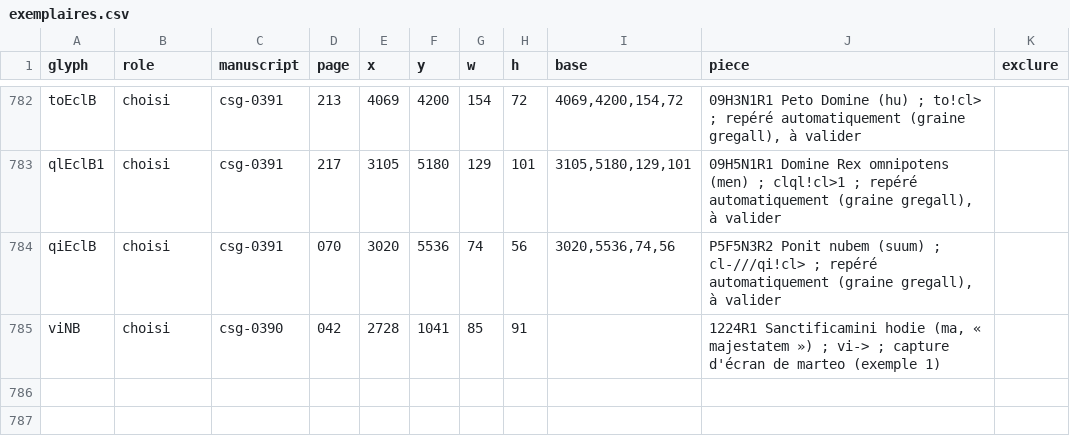
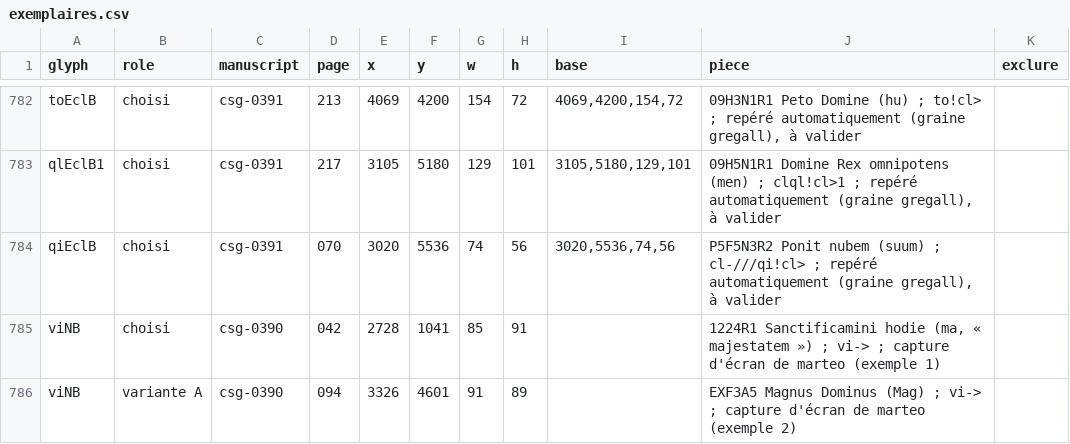
Before and after one commit to Nocturnale-Romanum/tooling, a CSV file: .claude/skills/grehartker/sources/exemplaires.csv, drawn as a sheet; only a part is shown, gaps mark what is left out; the diff names each change by its address in the sheet, - before the commit and + after, or states it on an @@ line.

```diff
--- a/.claude/skills/grehartker/sources/exemplaires.csv
+++ b/.claude/skills/grehartker/sources/exemplaires.csv
+row 786: viNB | variante A | csg-0390 | 094 | 3326 | 4601 | 91 | 89 |  | EXF3A5 Magnus Dominus (Mag) ; vi-> ; capture d'écran de marteo (exemple 2)
```
Also changed, not shown: .claude/skills/grehartker/sources/reperes.csv.
